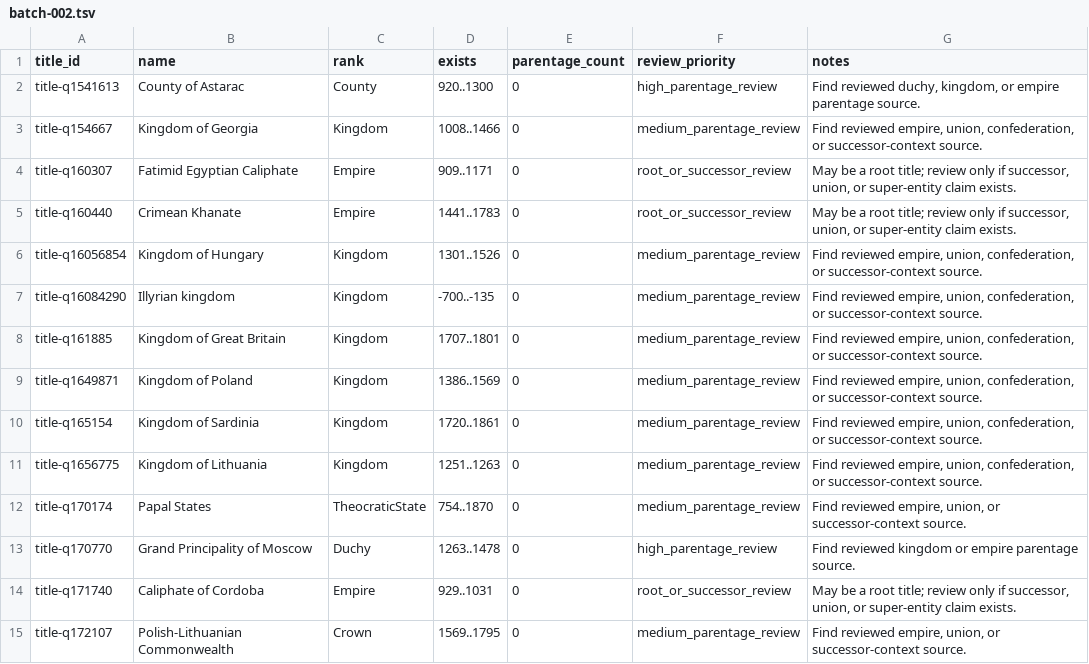
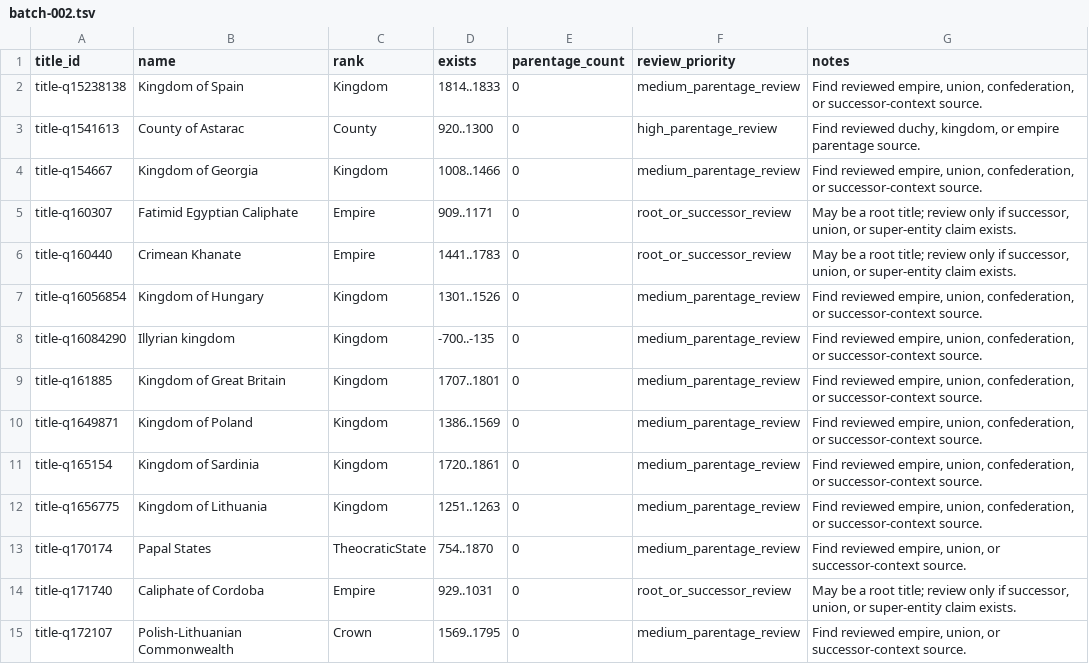
Before and after one commit to giodl73-repo/DUCHY, a TSV file: data/staging/parentage-gap-shards/batch-002.tsv, drawn as a sheet; only a part is shown; removed rows and columns are numbered as before the commit, all else as after; the diff names each change by its address in the sheet, - before the commit and + after, or states it on an @@ line.

```diff
--- a/data/staging/parentage-gap-shards/batch-002.tsv
+++ b/data/staging/parentage-gap-shards/batch-002.tsv
+row 2: title-q15238138 | Kingdom of Spain | Kingdom | 1814..1833 | 0 | medium_parentage_review | Find reviewed empire, union, confederation, or successor-context source.
-row 13: title-q170770 | Grand Principality of Moscow | Duchy | 1263..1478 | 0 | high_parentage_review | Find reviewed kingdom or empire parentage source.
```
Also changed, not shown: data/staging/parentage-gap-shards/batch-001.tsv, data/staging/parentage-gap-targets.tsv, 17 other files.
